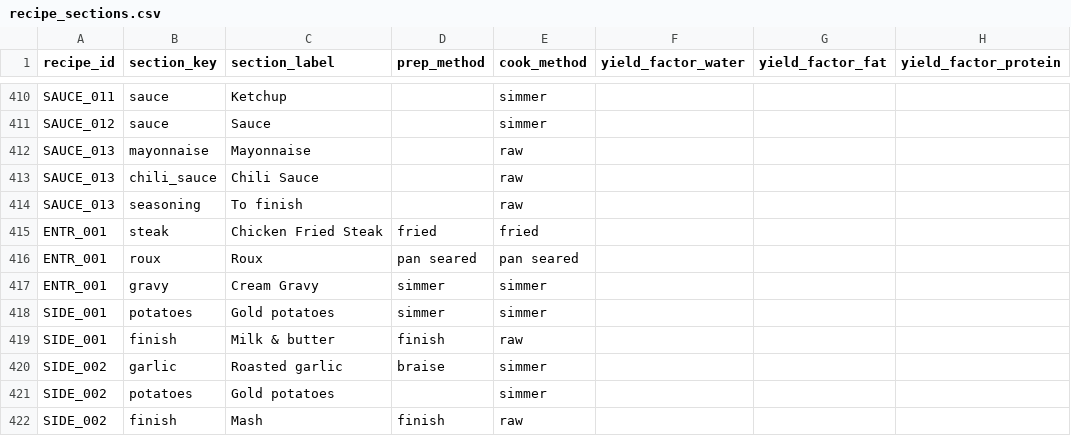
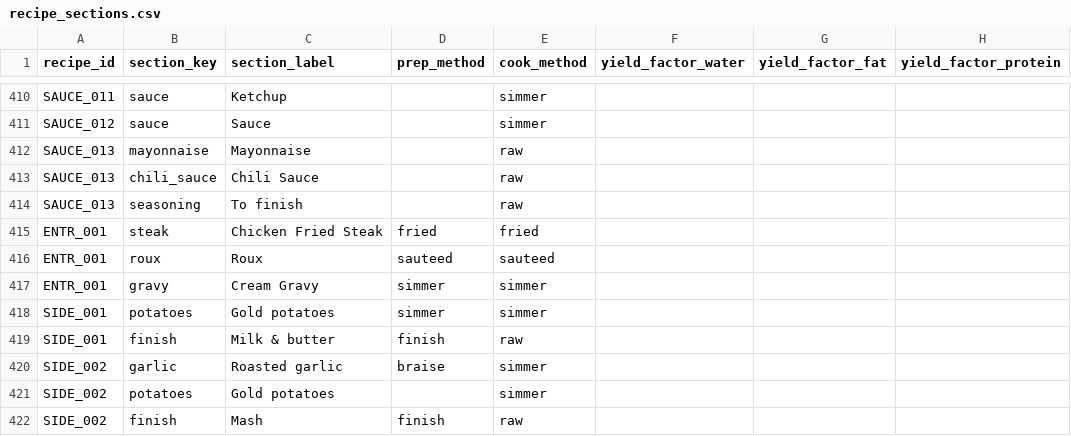
Before and after one commit to tlgeorgemailcom/daily-plate, a CSV file: recipes_v3/data/recipe_sections.csv, drawn as a sheet; only a part is shown, gaps mark what is left out; the diff names each change by its address in the sheet, - before the commit and + after, or states it on an @@ line.

Commit message:
Reclassify chicken fried steak roux as sauteed

```diff
--- a/recipes_v3/data/recipe_sections.csv
+++ b/recipes_v3/data/recipe_sections.csv
-D416 (prep_method): pan seared
+D416 (prep_method): sauteed
-E416 (cook_method): pan seared
+E416 (cook_method): sauteed
```
Also changed, not shown: 2 other files.
